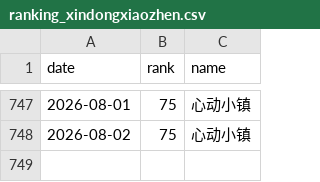
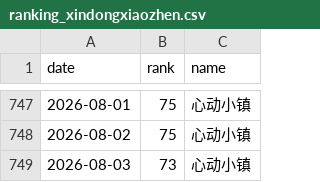
Before and after one commit to as167888/xindongxiaozhen-report, a CSV file: ranking_xindongxiaozhen.csv, drawn as a sheet; only a part is shown, gaps mark what is left out; the diff names each change by its address in the sheet, - before the commit and + after, or states it on an @@ line.

```diff
--- a/ranking_xindongxiaozhen.csv
+++ b/ranking_xindongxiaozhen.csv
+row 749: 2026-08-03 | 73 | 心动小镇
```
Also changed, not shown: 1 other file.
